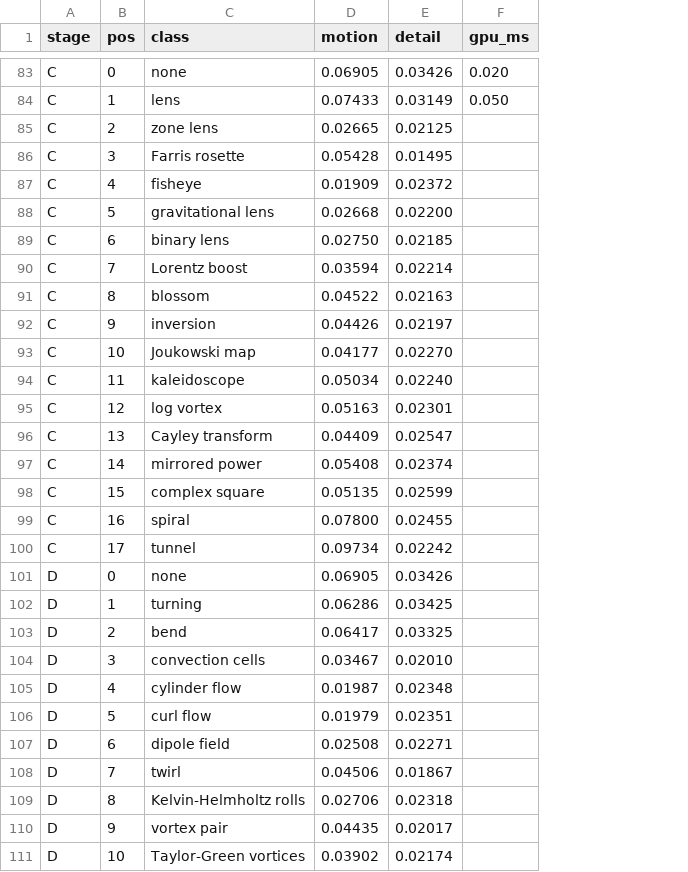
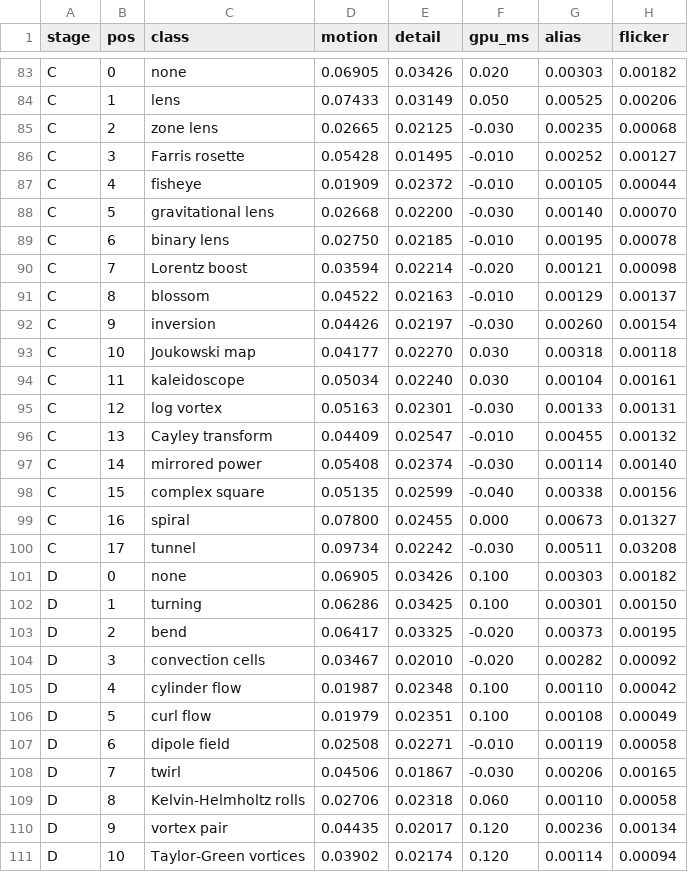
Before and after one commit to reneweller-coding/KaleidoscopeEnhanced, a TSV file: Tools/scenegen/class_stats.tsv, drawn as a sheet; only a part is shown, gaps mark what is left out; the diff covers the shown part only; the diff names each change by its address in the sheet, - before the commit and + after, or states it on an @@ line.

```diff
--- a/Tools/scenegen/class_stats.tsv
+++ b/Tools/scenegen/class_stats.tsv
+column G (alias), rows 83-111: 0.00303 | 0.00525 | 0.00235 | 0.00252 | 0.00105 | 0.00140 | 0.00195 | 0.00121 | 0.00129 | 0.00260 | 0.00318 | 0.00104 | 0.00133 | 0.00455 | 0.00114 | 0.00338 | 0.00673 | 0.00511 | 0.00303 | 0.00301 | 0.00373 | 0.00282 | 0.00110 | 0.00108 | 0.00119 | 0.00206 | 0.00110 | 0.00236 | 0.00114
+column H (flicker), rows 83-111: 0.00182 | 0.00206 | 0.00068 | 0.00127 | 0.00044 | 0.00070 | 0.00078 | 0.00098 | 0.00137 | 0.00154 | 0.00118 | 0.00161 | 0.00131 | 0.00132 | 0.00140 | 0.00156 | 0.01327 | 0.03208 | 0.00182 | 0.00150 | 0.00195 | 0.00092 | 0.00042 | 0.00049 | 0.00058 | 0.00165 | 0.00058 | 0.00134 | 0.00094
-F85 (gpu_ms): (empty)
+F85 (gpu_ms): -0.030
-F86:F87 (gpu_ms): (empty)
+F86:F87 (gpu_ms): -0.010
-F88 (gpu_ms): (empty)
+F88 (gpu_ms): -0.030
-F89 (gpu_ms): (empty)
+F89 (gpu_ms): -0.010
-F90 (gpu_ms): (empty)
+F90 (gpu_ms): -0.020
-F91 (gpu_ms): (empty)
+F91 (gpu_ms): -0.010
-F92 (gpu_ms): (empty)
+F92 (gpu_ms): -0.030
-F93:F94 (gpu_ms): (empty)
+F93:F94 (gpu_ms): 0.030
-F95 (gpu_ms): (empty)
+F95 (gpu_ms): -0.030
-F96 (gpu_ms): (empty)
+F96 (gpu_ms): -0.010
-F97 (gpu_ms): (empty)
+F97 (gpu_ms): -0.030
-F98 (gpu_ms): (empty)
+F98 (gpu_ms): -0.040
-F99 (gpu_ms): (empty)
+F99 (gpu_ms): 0.000
-F100 (gpu_ms): (empty)
+F100 (gpu_ms): -0.030
-F101:F102 (gpu_ms): (empty)
+F101:F102 (gpu_ms): 0.100
-F103:F104 (gpu_ms): (empty)
+F103:F104 (gpu_ms): -0.020
-F105:F106 (gpu_ms): (empty)
+F105:F106 (gpu_ms): 0.100
-F107 (gpu_ms): (empty)
+F107 (gpu_ms): -0.010
-F108 (gpu_ms): (empty)
+F108 (gpu_ms): -0.030
-F109 (gpu_ms): (empty)
+F109 (gpu_ms): 0.060
-F110:F111 (gpu_ms): (empty)
+F110:F111 (gpu_ms): 0.120
```
Also changed, not shown: 39 edited cells elsewhere in this file, 6 other files.
